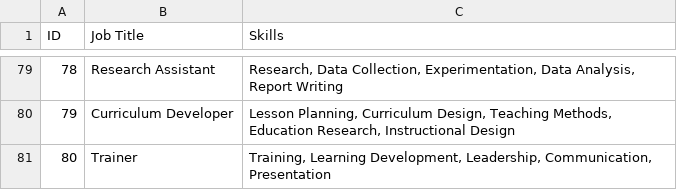
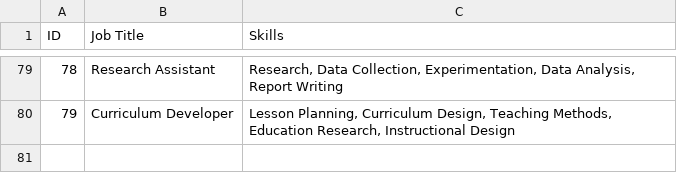
Before and after one commit to anvitha-rao10/MyMajorProject, a CSV file: cleaned_file.csv, drawn as a sheet; only a part is shown, gaps mark what is left out; the diff names each change by its address in the sheet, - before the commit and + after, or states it on an @@ line.

Commit message:
Added new files for feature X and updates to Y

```diff
--- a/cleaned_file.csv
+++ b/cleaned_file.csv
-row 81: 80 | Trainer | Training, Learning Development, Leadership, Communication, Presentation
```
